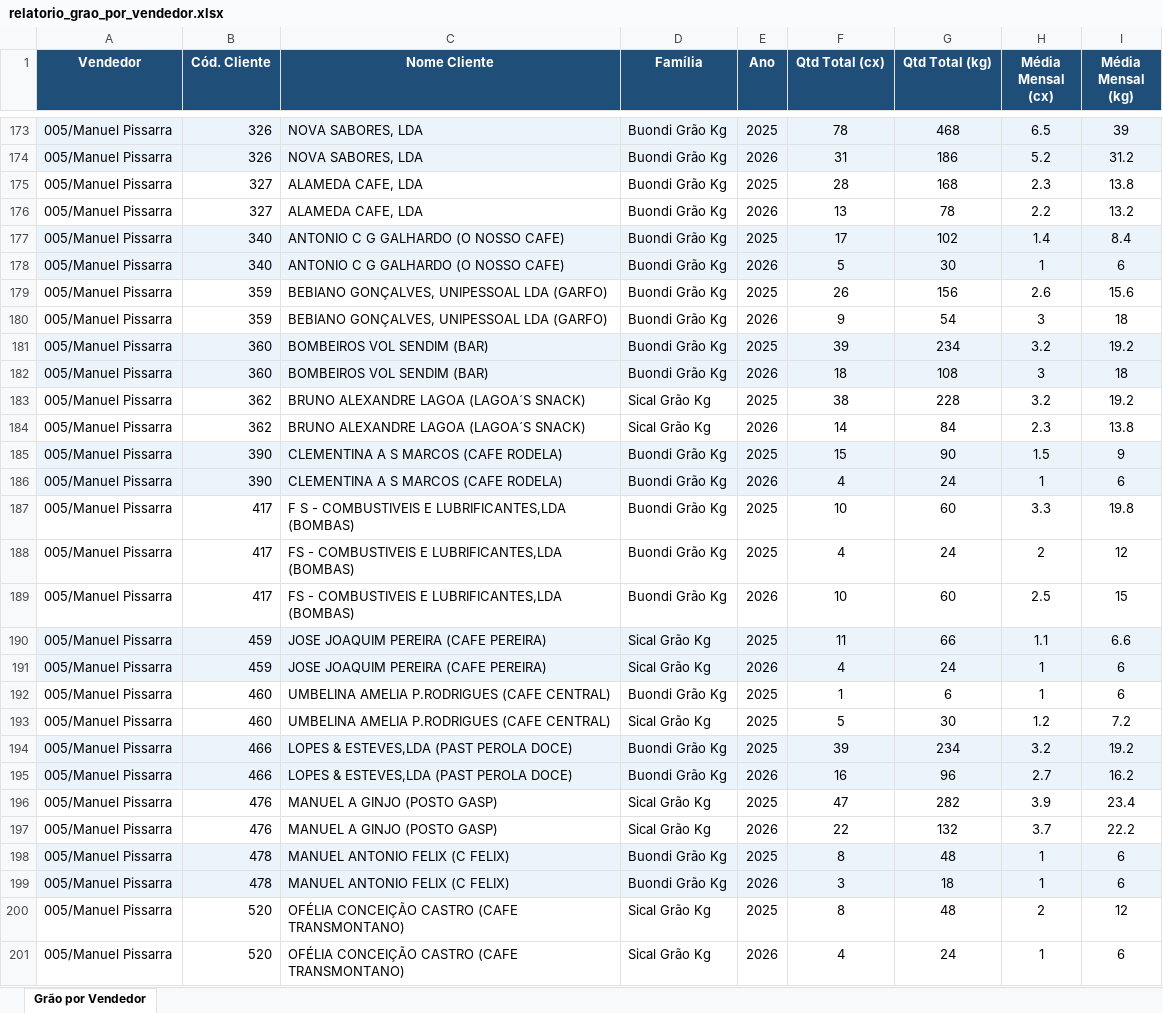
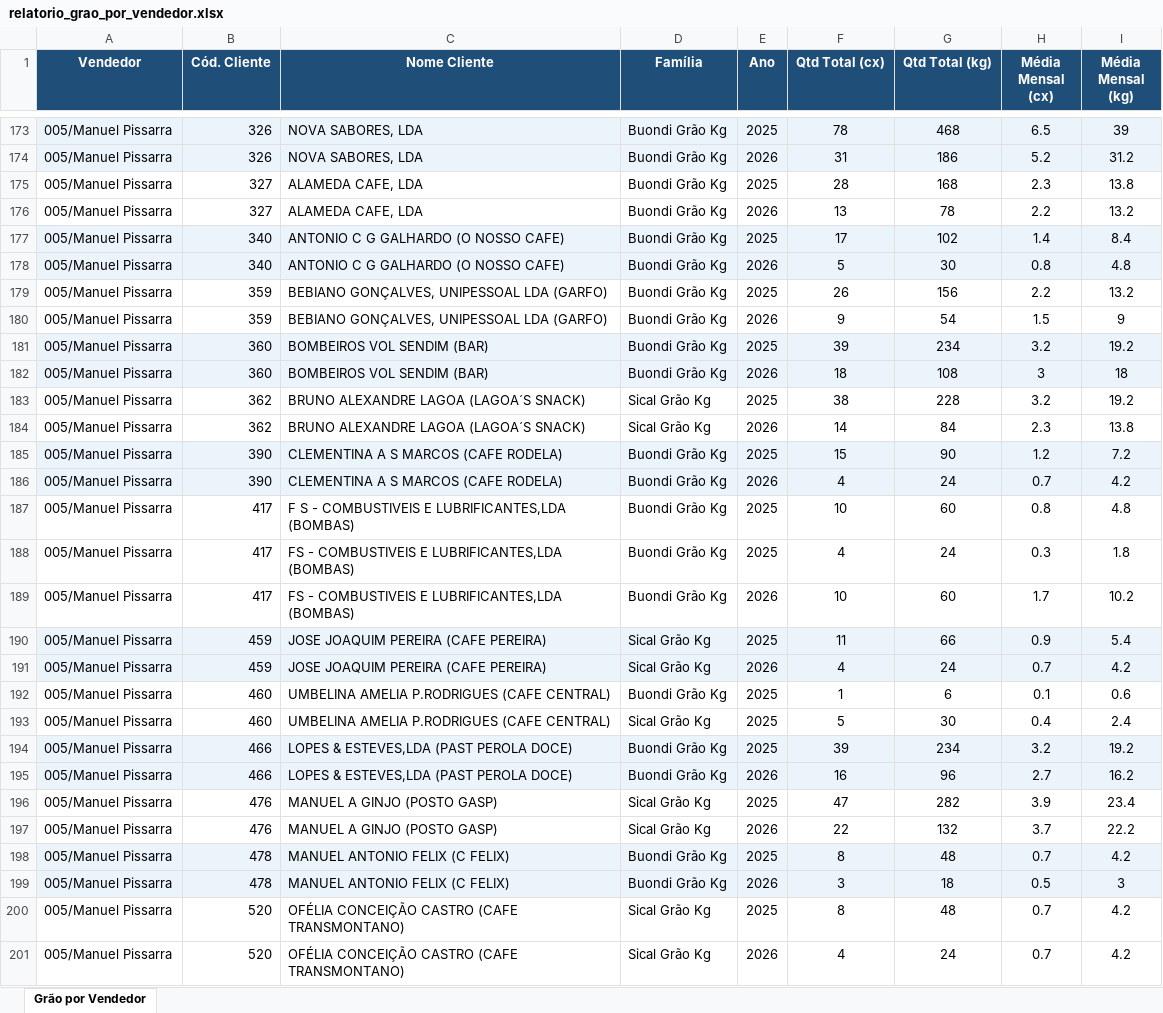
Before and after one commit to ctrovisco-blip/vendas_trovidoce, an Excel workbook: relatorio_grao_por_vendedor.xlsx, sheet Grão por Vendedor, drawn as a sheet; only a part is shown, gaps mark what is left out; values as stored, in another font and other column widths than the file's, no borders; the diff covers the shown part only; the diff names each change by its address in the sheet, - before the commit and + after, or states it on an @@ line.

```diff
--- a/relatorio_grao_por_vendedor.xlsx (sheet Grão por Vendedor)
+++ b/relatorio_grao_por_vendedor.xlsx (sheet Grão por Vendedor)
-H178 (Média Mensal (cx)): 1
+H178 (Média Mensal (cx)): 0.8
-I178 (Média Mensal (kg)): 6
+I178 (Média Mensal (kg)): 4.8
-H179 (Média Mensal (cx)): 2.6
+H179 (Média Mensal (cx)): 2.2
-I179 (Média Mensal (kg)): 15.6
+I179 (Média Mensal (kg)): 13.2
-H180 (Média Mensal (cx)): 3
+H180 (Média Mensal (cx)): 1.5
-I180 (Média Mensal (kg)): 18
+I180 (Média Mensal (kg)): 9
-H185 (Média Mensal (cx)): 1.5
+H185 (Média Mensal (cx)): 1.2
-I185 (Média Mensal (kg)): 9
+I185 (Média Mensal (kg)): 7.2
-H186 (Média Mensal (cx)): 1
+H186 (Média Mensal (cx)): 0.7
-I186 (Média Mensal (kg)): 6
+I186 (Média Mensal (kg)): 4.2
-H187 (Média Mensal (cx)): 3.3
+H187 (Média Mensal (cx)): 0.8
-I187 (Média Mensal (kg)): 19.8
+I187 (Média Mensal (kg)): 4.8
-H188 (Média Mensal (cx)): 2
+H188 (Média Mensal (cx)): 0.3
-I188 (Média Mensal (kg)): 12
+I188 (Média Mensal (kg)): 1.8
-H189 (Média Mensal (cx)): 2.5
+H189 (Média Mensal (cx)): 1.7
-I189 (Média Mensal (kg)): 15
+I189 (Média Mensal (kg)): 10.2
-H190 (Média Mensal (cx)): 1.1
+H190 (Média Mensal (cx)): 0.9
-I190 (Média Mensal (kg)): 6.6
+I190 (Média Mensal (kg)): 5.4
-H191 (Média Mensal (cx)): 1
+H191 (Média Mensal (cx)): 0.7
-I191 (Média Mensal (kg)): 6
+I191 (Média Mensal (kg)): 4.2
-H192 (Média Mensal (cx)): 1
+H192 (Média Mensal (cx)): 0.1
-I192 (Média Mensal (kg)): 6
+I192 (Média Mensal (kg)): 0.6
-H193 (Média Mensal (cx)): 1.2
+H193 (Média Mensal (cx)): 0.4
-I193 (Média Mensal (kg)): 7.2
+I193 (Média Mensal (kg)): 2.4
-H198 (Média Mensal (cx)): 1
+H198 (Média Mensal (cx)): 0.7
-I198 (Média Mensal (kg)): 6
+I198 (Média Mensal (kg)): 4.2
-H199 (Média Mensal (cx)): 1
+H199 (Média Mensal (cx)): 0.5
-I199 (Média Mensal (kg)): 6
+I199 (Média Mensal (kg)): 3
-H200 (Média Mensal (cx)): 2
+H200 (Média Mensal (cx)): 0.7
-I200 (Média Mensal (kg)): 12
+I200 (Média Mensal (kg)): 4.2
-H201 (Média Mensal (cx)): 1
+H201 (Média Mensal (cx)): 0.7
-I201 (Média Mensal (kg)): 6
+I201 (Média Mensal (kg)): 4.2
```
Also changed, not shown: 528 edited cells elsewhere in this sheet, 1 other file.
